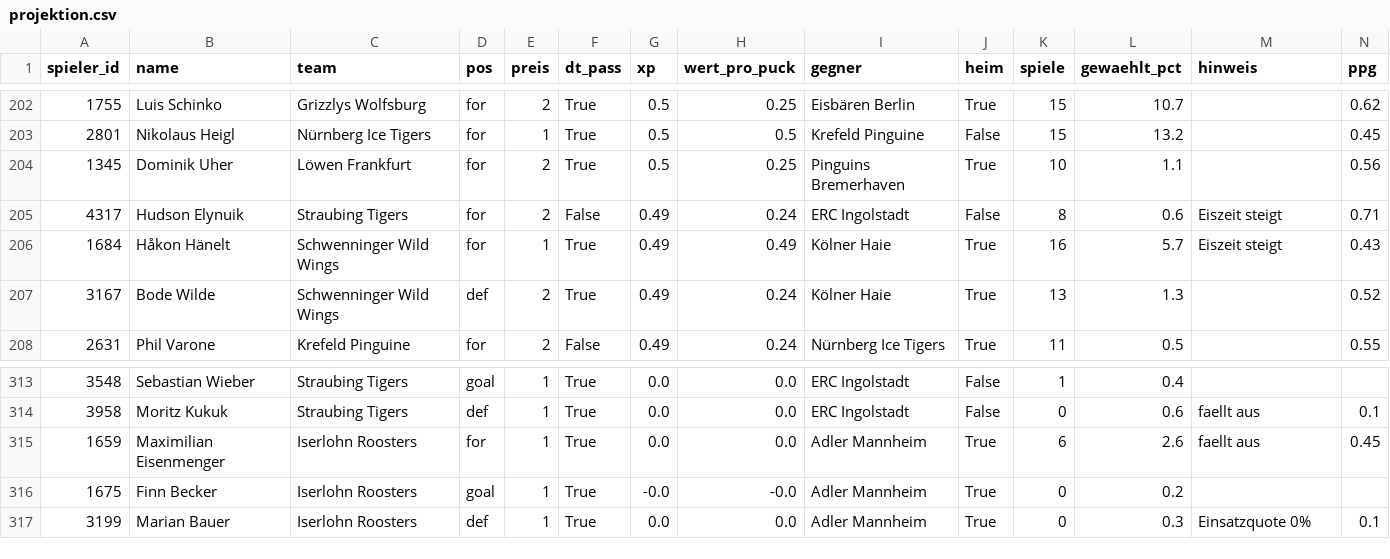
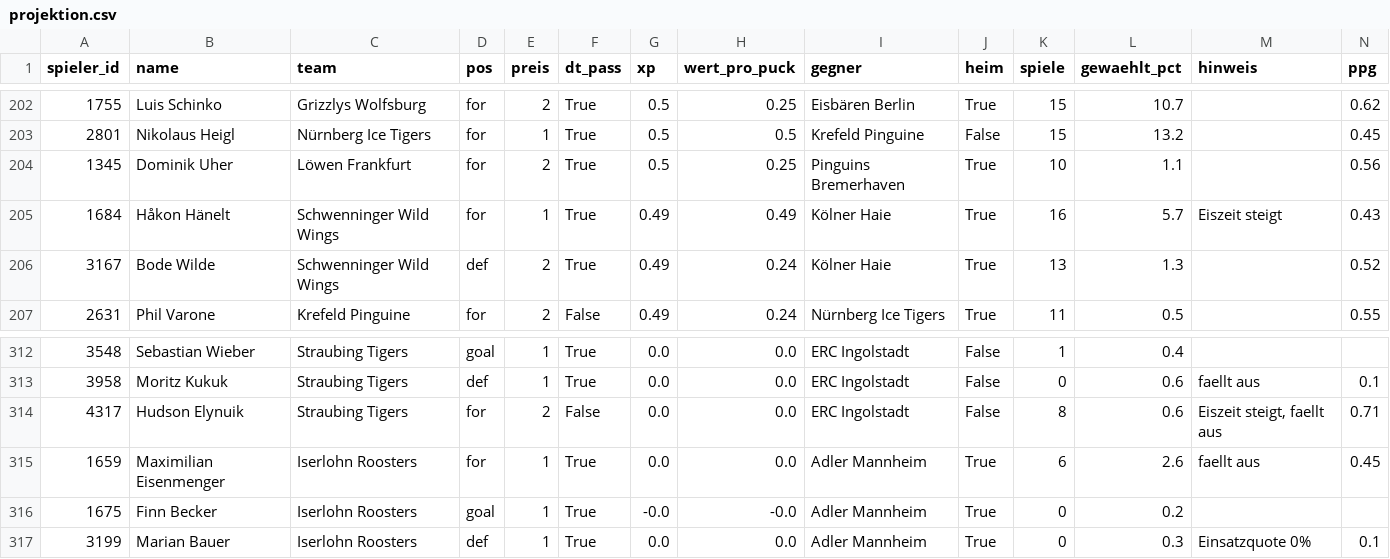
Before and after one commit to machi239/del-fantasy, a CSV file: data/projektion.csv, drawn as a sheet; only a part is shown, gaps mark what is left out; removed rows and columns are numbered as before the commit, all else as after; rows hold the shown columns only; the diff names each change by its address in the sheet, - before the commit and + after, or states it on an @@ line.

```diff
--- a/data/projektion.csv
+++ b/data/projektion.csv
-row 205: 4317 | Hudson Elynuik | Straubing Tigers | for | 2 | False | 0.49 | 0.24 | ERC Ingolstadt | False | 8 | 0.6 | Eiszeit steigt | 0.71
+row 314: 4317 | Hudson Elynuik | Straubing Tigers | for | 2 | False | 0.0 | 0.0 | ERC Ingolstadt | False | 8 | 0.6 | Eiszeit steigt, faellt aus | 0.71
```
Also changed, not shown: 5 other files.
